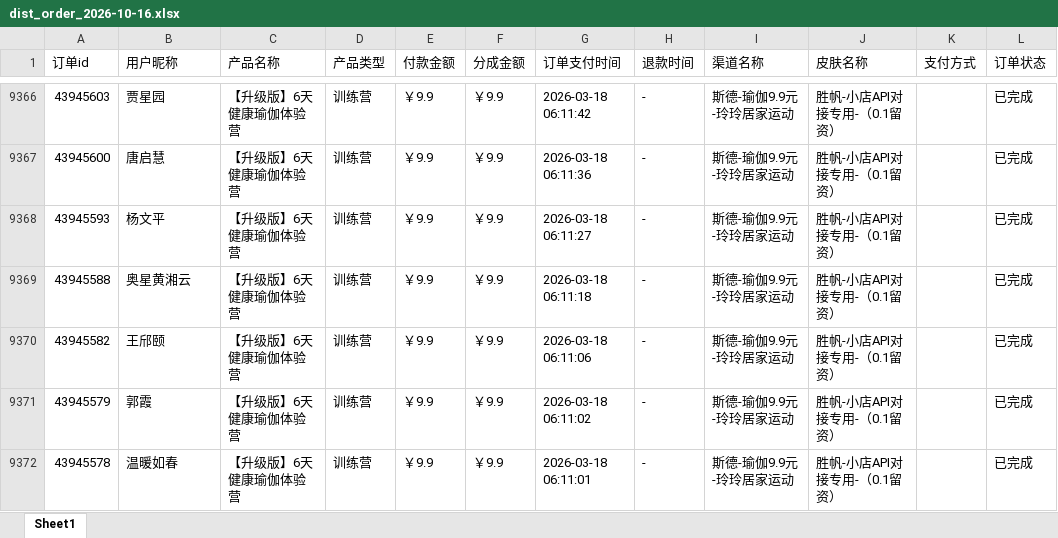
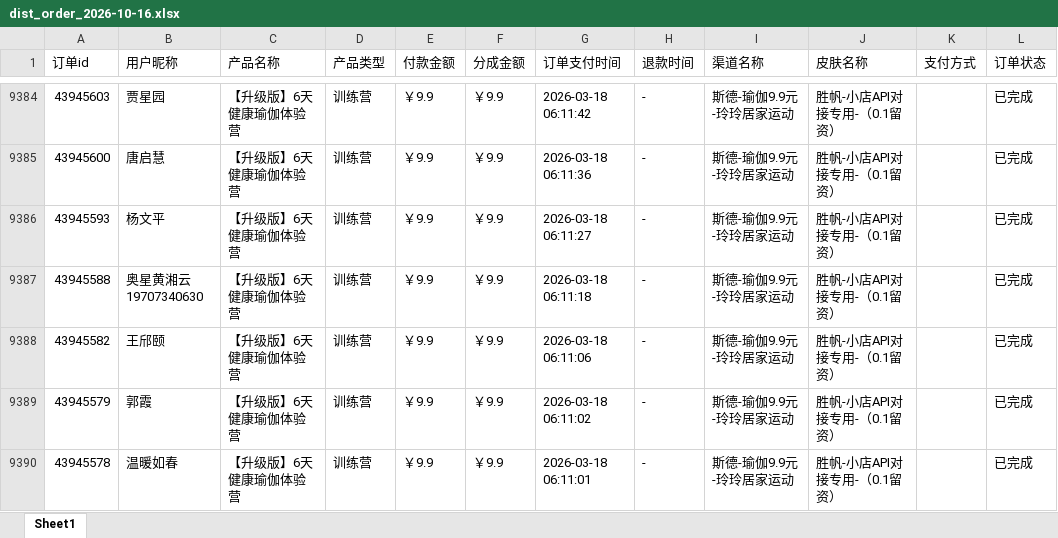
Before and after one commit to JNC121314/jianzhi-dashboard, an Excel workbook: data/exports/视频号/dist_order_2026-10-16.xlsx, sheet Sheet1, drawn as a sheet; only a part is shown, gaps mark what is left out; values as stored, in another font and other column widths than the file's, no borders; addresses are those after the commit; the diff covers the shown part only; the diff names each change by its address in the sheet, - before the commit and + after, or states it on an @@ line.

```diff
--- a/data/exports/视频号/dist_order_2026-10-16.xlsx (sheet Sheet1)
+++ b/data/exports/视频号/dist_order_2026-10-16.xlsx (sheet Sheet1)
-B9387 (用户昵称): 奥星黄湘云
+B9387 (用户昵称): 奥星黄湘云 19707340630
```
Also changed, not shown: 19 added rows, 1 removed row and 1 edited cell elsewhere in this sheet, data/exports/严总/dist_order_2026-10-16.xlsx, data/exports/毛毛矩阵/dist_order_2026-10-16.xlsx, 7 other files.
